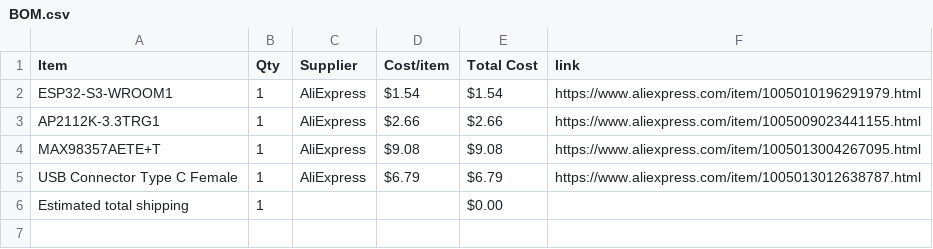
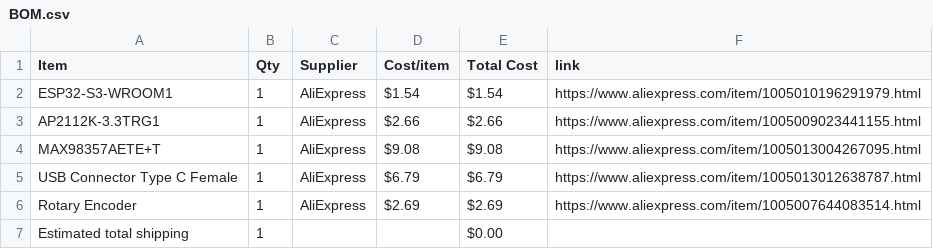
Before and after one commit to anshvirmani31-bit/Custom-Audio-Player, a CSV file: BOM.csv, drawn as a sheet.

Commit message:
Sync Custom Audio Player from Half Life

```diff
--- a/BOM.csv
+++ b/BOM.csv
@@ -5,2 +5,3 @@ MAX98357AETE+T,1,AliExpress,$9.08,$9.08,https://www.aliexpress.com/item/10050130
 USB Connector Type C Female,1,AliExpress,$6.79,$6.79,https://www.aliexpress.com/item/1005013012638787.html
+Rotary Encoder,1,AliExpress,$2.69,$2.69,https://www.aliexpress.com/item/1005007644083514.html
 Estimated total shipping,1,,,$0.00,
```
